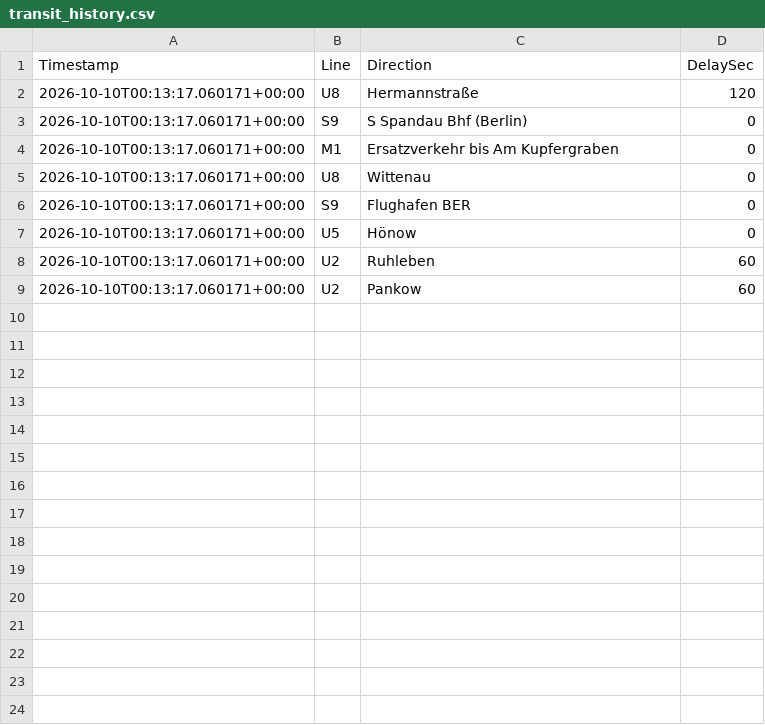
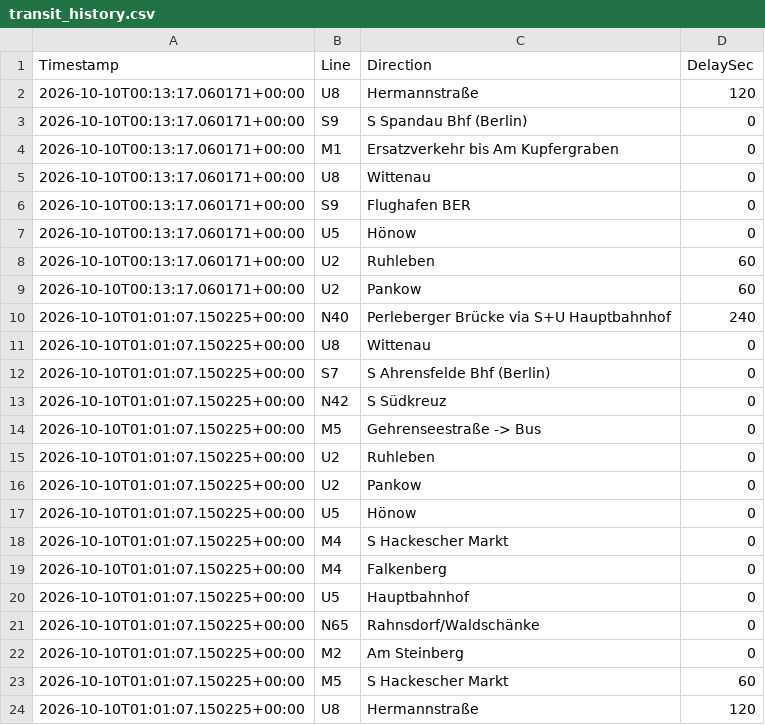
Before and after one commit to ambientals/live_transit_pbi, a CSV file: data/transit_history.csv, drawn as a sheet.

```diff
--- a/data/transit_history.csv
+++ b/data/transit_history.csv
@@ -9 +9,16 @@ Timestamp;Line;Direction;DelaySec
 2026-10-10T00:13:17.060171+00:00;U2;Pankow;60
+2026-10-10T01:01:07.150225+00:00;N40;Perleberger Brücke via S+U Hauptbahnhof;240
+2026-10-10T01:01:07.150225+00:00;U8;Wittenau;0
+2026-10-10T01:01:07.150225+00:00;S7;S Ahrensfelde Bhf (Berlin);0
+2026-10-10T01:01:07.150225+00:00;N42;S Südkreuz;0
+2026-10-10T01:01:07.150225+00:00;M5;Gehrenseestraße -> Bus;0
+2026-10-10T01:01:07.150225+00:00;U2;Ruhleben;0
+2026-10-10T01:01:07.150225+00:00;U2;Pankow;0
+2026-10-10T01:01:07.150225+00:00;U5;Hönow;0
+2026-10-10T01:01:07.150225+00:00;M4;S Hackescher Markt;0
+2026-10-10T01:01:07.150225+00:00;M4;Falkenberg;0
+2026-10-10T01:01:07.150225+00:00;U5;Hauptbahnhof;0
+2026-10-10T01:01:07.150225+00:00;N65;Rahnsdorf/Waldschänke;0
+2026-10-10T01:01:07.150225+00:00;M2;Am Steinberg;0
+2026-10-10T01:01:07.150225+00:00;M5;S Hackescher Markt;60
+2026-10-10T01:01:07.150225+00:00;U8;Hermannstraße;120
```
